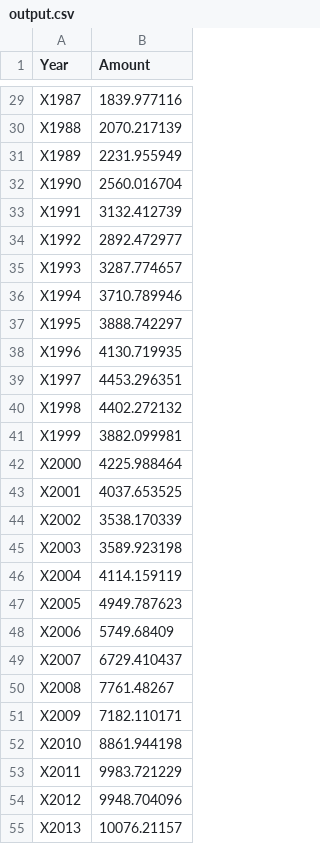
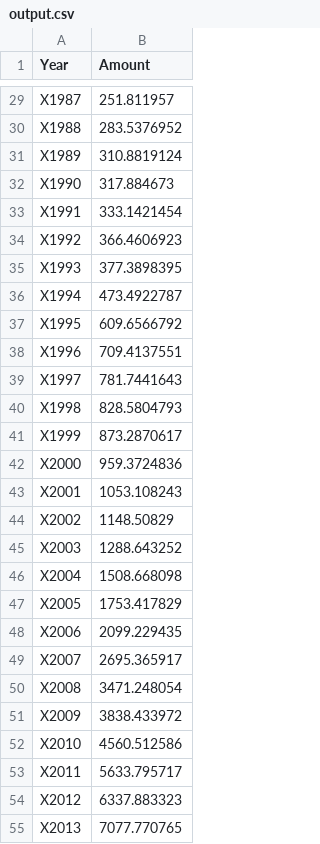
Before and after one commit to seanstutler/info-201-final-proj, a CSV file: scripts/output.csv, drawn as a sheet; only a part is shown, gaps mark what is left out; the diff covers the shown part only.

```diff
--- a/scripts/output.csv
+++ b/scripts/output.csv
@@ -29,27 +29,27 @@
-"X1987","1839.977116"
-"X1988","2070.217139"
-"X1989","2231.955949"
-"X1990","2560.016704"
-"X1991","3132.412739"
-"X1992","2892.472977"
-"X1993","3287.774657"
-"X1994","3710.789946"
-"X1995","3888.742297"
-"X1996","4130.719935"
-"X1997","4453.296351"
-"X1998","4402.272132"
-"X1999","3882.099981"
-"X2000","4225.988464"
-"X2001","4037.653525"
-"X2002","3538.170339"
-"X2003","3589.923198"
-"X2004","4114.159119"
-"X2005","4949.787623"
-"X2006","5749.68409"
-"X2007","6729.410437"
-"X2008","7761.48267"
-"X2009","7182.110171"
-"X2010","8861.944198"
-"X2011","9983.721229"
-"X2012","9948.704096"
-"X2013","10076.21157"
+"X1987",251.811957
+"X1988",283.5376952
+"X1989",310.8819124
+"X1990",317.884673
+"X1991",333.1421454
+"X1992",366.4606923
+"X1993",377.3898395
+"X1994",473.4922787
+"X1995",609.6566792
+"X1996",709.4137551
+"X1997",781.7441643
+"X1998",828.5804793
+"X1999",873.2870617
+"X2000",959.3724836
+"X2001",1053.108243
+"X2002",1148.50829
+"X2003",1288.643252
+"X2004",1508.668098
+"X2005",1753.417829
+"X2006",2099.229435
+"X2007",2695.365917
+"X2008",3471.248054
+"X2009",3838.433972
+"X2010",4560.512586
+"X2011",5633.795717
+"X2012",6337.883323
+"X2013",7077.770765
```
Also changed, not shown: 30 edited cells elsewhere in this file, 1 other file.
